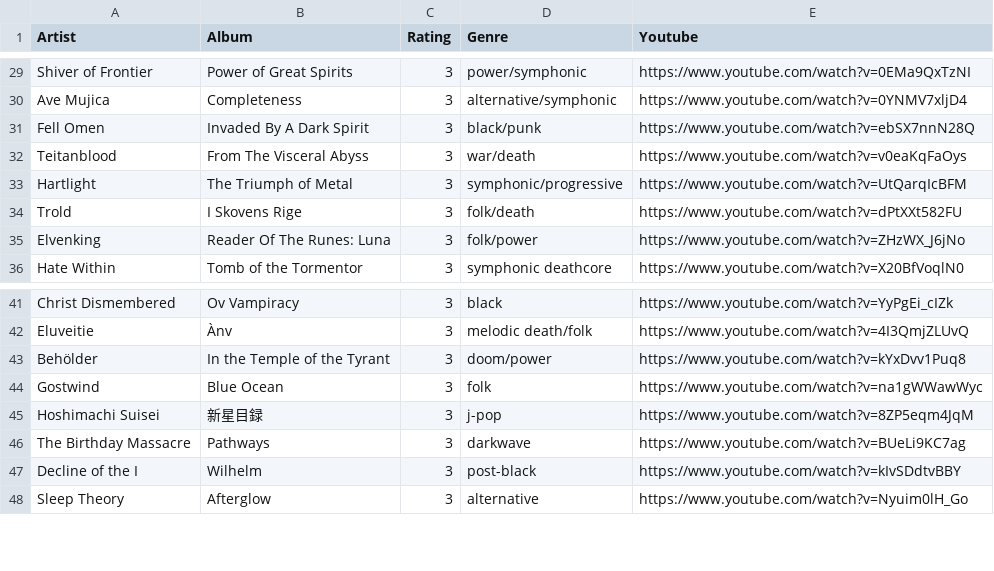
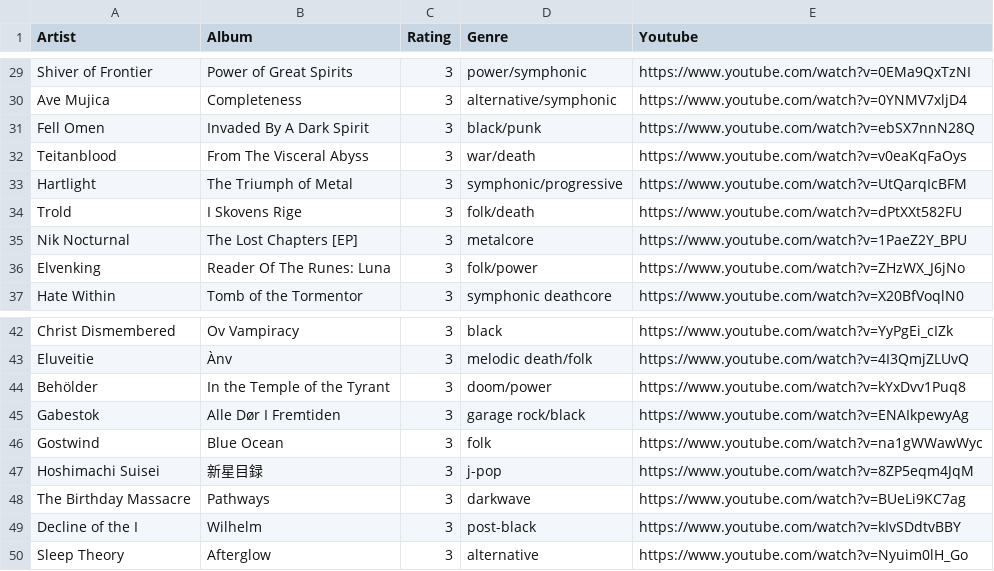
Before and after one commit to the-cassiopeia/albums2025, a CSV file: albums.csv, drawn as a sheet; only a part is shown, gaps mark what is left out; the diff names each change by its address in the sheet, - before the commit and + after, or states it on an @@ line.

```diff
--- a/albums.csv
+++ b/albums.csv
+row 35: Nik Nocturnal | The Lost Chapters [EP] | 3 | metalcore | https://www.youtube.com/watch?v=1PaeZ2Y_BPU
+row 45: Gabestok | Alle Dør I Fremtiden | 3 | garage rock/black | https://www.youtube.com/watch?v=ENAIkpewyAg
```
Also changed, not shown: 1 other file.
